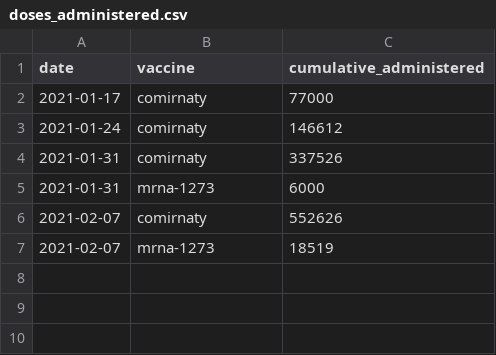
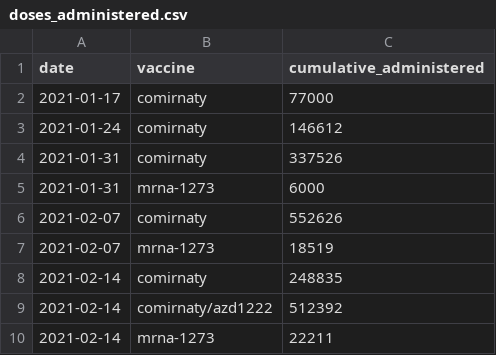
Before and after one commit to Sikerdebaard/global-vaccine-model, a CSV file: data/locations/netherlands/doses_administered.csv, drawn as a sheet; the diff names each change by its address in the sheet, - before the commit and + after, or states it on an @@ line.

Commit message:
Added compounded vaccine mechanism

```diff
--- a/data/locations/netherlands/doses_administered.csv
+++ b/data/locations/netherlands/doses_administered.csv
+row 8: 2021-02-14 | comirnaty | 248835
+row 9: 2021-02-14 | comirnaty/azd1222 | 512392
+row 10: 2021-02-14 | mrna-1273 | 22211
```
Also changed, not shown: data/locations/netherlands/metadata.csv, 5 other files.
